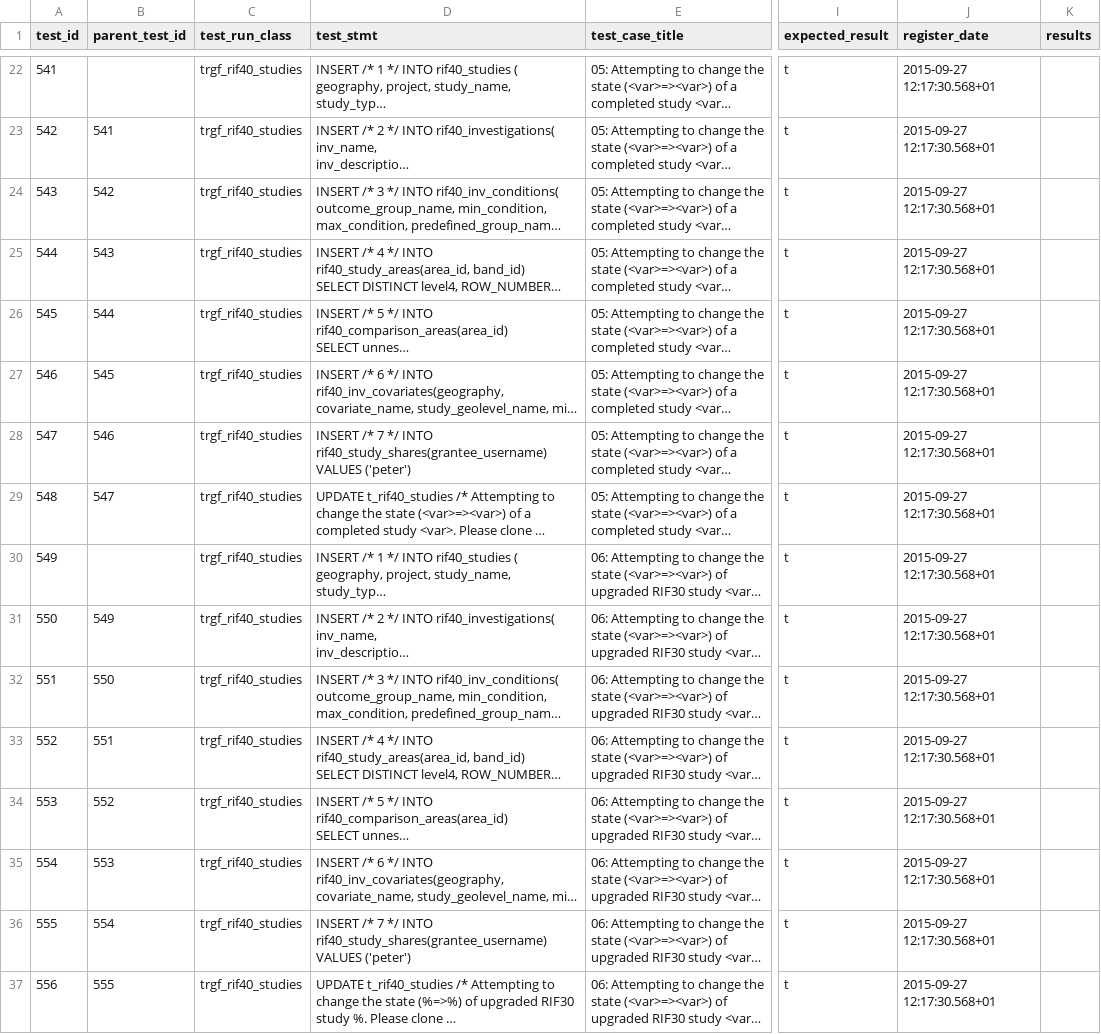
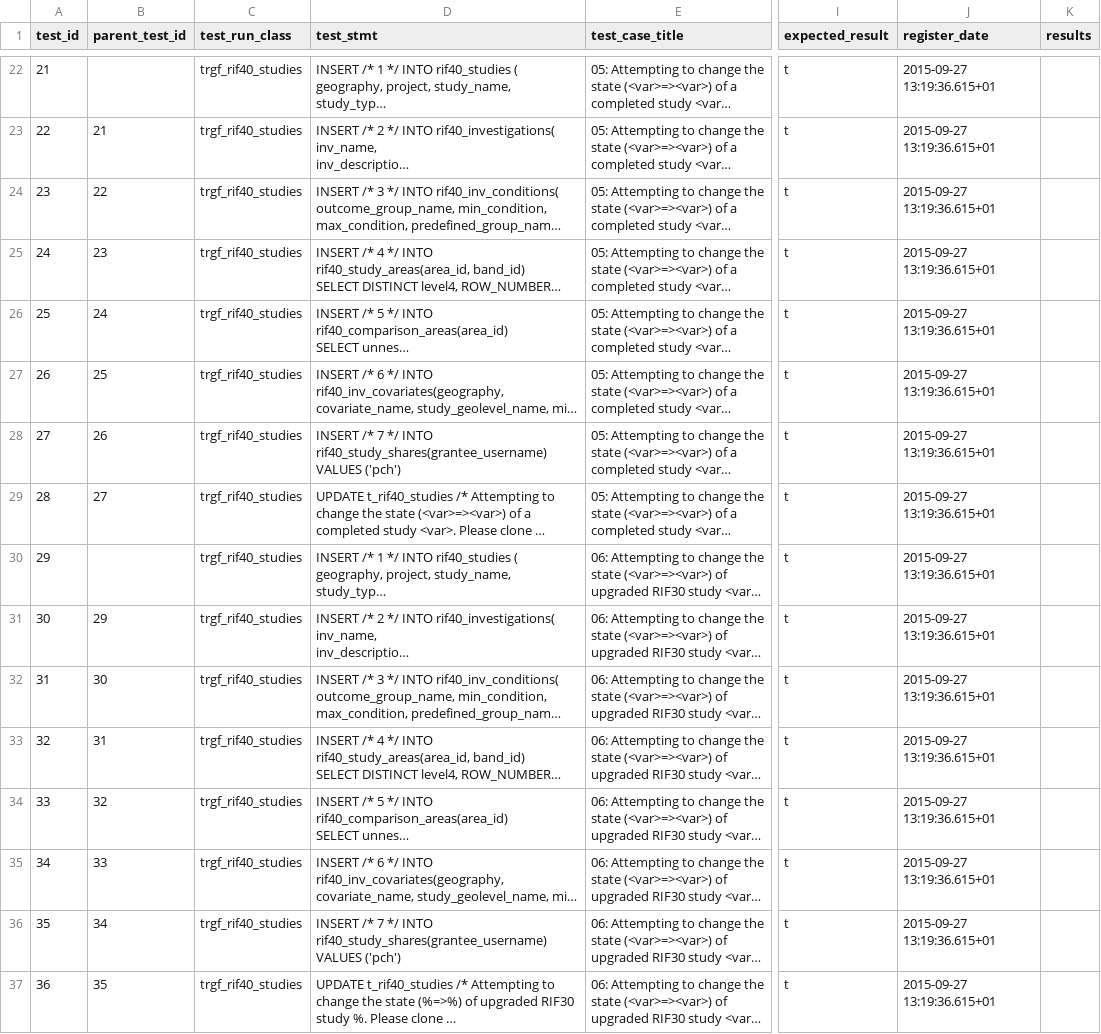
Before and after one commit to smallAreaHealthStatisticsUnit/rapidInquiryFacility, a CSV file: rifDatabase/TestHarness/rif40_test_harness.csv, drawn as a sheet; only a part is shown, gaps mark what is left out; long unchanged cells end in …; the diff covers the shown part only; the diff names each change by its address in the sheet, - before the commit and + after, or states it on an @@ line.

```diff
--- a/rifDatabase/TestHarness/rif40_test_harness.csv
+++ b/rifDatabase/TestHarness/rif40_test_harness.csv
-A22 (test_id): 541
+A22 (test_id): 21
-J22:J37 (register_date): 2015-09-27 12:17:30.568+01
+J22:J37 (register_date): 2015-09-27 13:19:36.615+01
-A23 (test_id): 542
+A23 (test_id): 22
-B23 (parent_test_id): 541
+B23 (parent_test_id): 21
-A24 (test_id): 543
+A24 (test_id): 23
-B24 (parent_test_id): 542
+B24 (parent_test_id): 22
-A25 (test_id): 544
+A25 (test_id): 24
-B25 (parent_test_id): 543
+B25 (parent_test_id): 23
-A26 (test_id): 545
+A26 (test_id): 25
-B26 (parent_test_id): 544
+B26 (parent_test_id): 24
-A27 (test_id): 546
+A27 (test_id): 26
-B27 (parent_test_id): 545
+B27 (parent_test_id): 25
-A28 (test_id): 547
+A28 (test_id): 27
-B28 (parent_test_id): 546
+B28 (parent_test_id): 26
-D28 (test_stmt): …rif40_study_shares(grantee_username) VALUES ('peter')
+D28 (test_stmt): …rif40_study_shares(grantee_username) VALUES ('pch')
-A29 (test_id): 548
+A29 (test_id): 28
-B29 (parent_test_id): 547
+B29 (parent_test_id): 27
-A30 (test_id): 549
+A30 (test_id): 29
-A31 (test_id): 550
+A31 (test_id): 30
-B31 (parent_test_id): 549
+B31 (parent_test_id): 29
-A32 (test_id): 551
+A32 (test_id): 31
-B32 (parent_test_id): 550
+B32 (parent_test_id): 30
-A33 (test_id): 552
+A33 (test_id): 32
-B33 (parent_test_id): 551
+B33 (parent_test_id): 31
-A34 (test_id): 553
+A34 (test_id): 33
-B34 (parent_test_id): 552
+B34 (parent_test_id): 32
-A35 (test_id): 554
+A35 (test_id): 34
-B35 (parent_test_id): 553
+B35 (parent_test_id): 33
-A36 (test_id): 555
+A36 (test_id): 35
-B36 (parent_test_id): 554
+B36 (parent_test_id): 34
-D36 (test_stmt): …rif40_study_shares(grantee_username) VALUES ('peter')
+D36 (test_stmt): …rif40_study_shares(grantee_username) VALUES ('pch')
-A37 (test_id): 556
+A37 (test_id): 36
-B37 (parent_test_id): 555
+B37 (parent_test_id): 35
```
Also changed, not shown: 58 edited cells elsewhere in this file.
